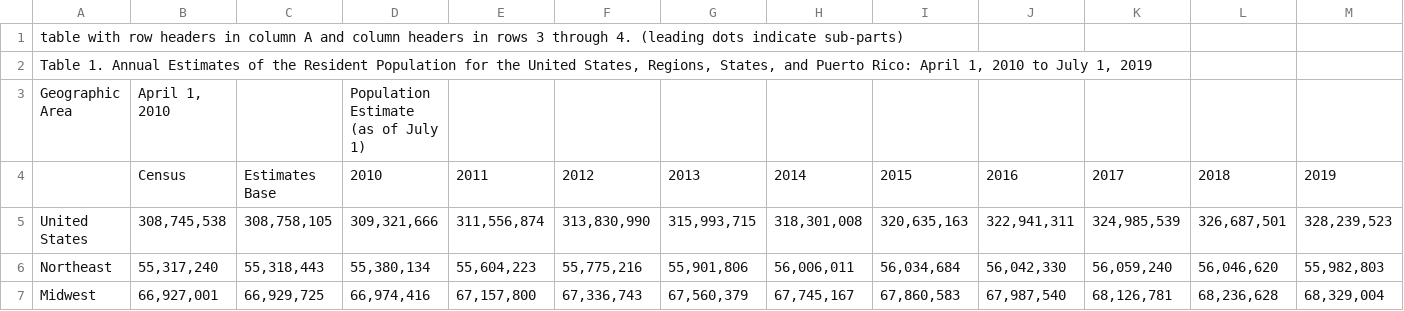
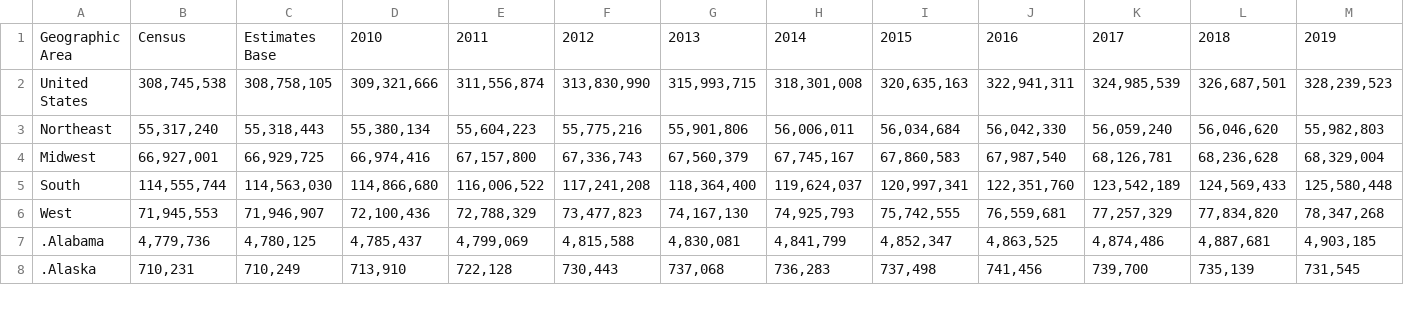
Before and after one commit to devonjfox/ARM_project, a CSV file: Census.csv, drawn as a sheet; only a part is shown; the shorter side is filled out with more unchanged rows.

```diff
--- a/Census.csv
+++ b/Census.csv
@@ -1,5 +1,2 @@
-table with row headers in column A and column headers in rows 3 through 4. (leading dots indicate sub-parts),,,,,,,,,,,,
-"Table 1. Annual Estimates of the Resident Population for the United States, Regions, States, and Puerto Rico: April 1, 2010 to July 1, 2019",,,,,,,,,,,,
-Geographic Area,"April 1, 2010",,Population Estimate (as of July 1),,,,,,,,,
-,Census,Estimates Base,2010,2011,2012,2013,2014,2015,2016,2017,2018,2019
+Geographic Area,Census,Estimates Base,2010,2011,2012,2013,2014,2015,2016,2017,2018,2019
 United States,"308,745,538","308,758,105","309,321,666","311,556,874","313,830,990","315,993,715","318,301,008","320,635,163","322,941,311","324,985,539","326,687,501","328,239,523"
```
Also changed, not shown: 1 other file.
